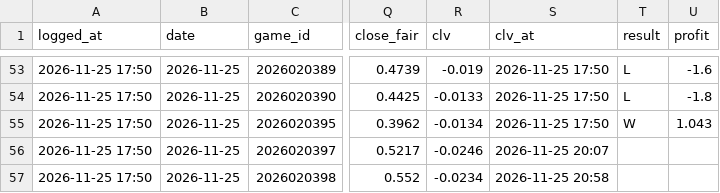
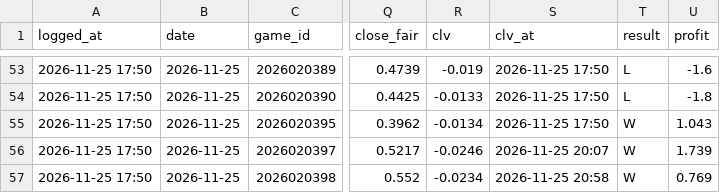
Before and after one commit to 88jackcarr/NHL-odds-betting, a CSV file: data/bets.csv, drawn as a sheet; only a part is shown, gaps mark what is left out; the diff names each change by its address in the sheet, - before the commit and + after, or states it on an @@ line.

```diff
--- a/data/bets.csv
+++ b/data/bets.csv
-T56:T57 (result): (empty)
+T56:T57 (result): W
-U56 (profit): (empty)
+U56 (profit): 1.739
-U57 (profit): (empty)
+U57 (profit): 0.769
```
Also changed, not shown: data/games.csv, data/goalie_games.csv, 2 other files.
